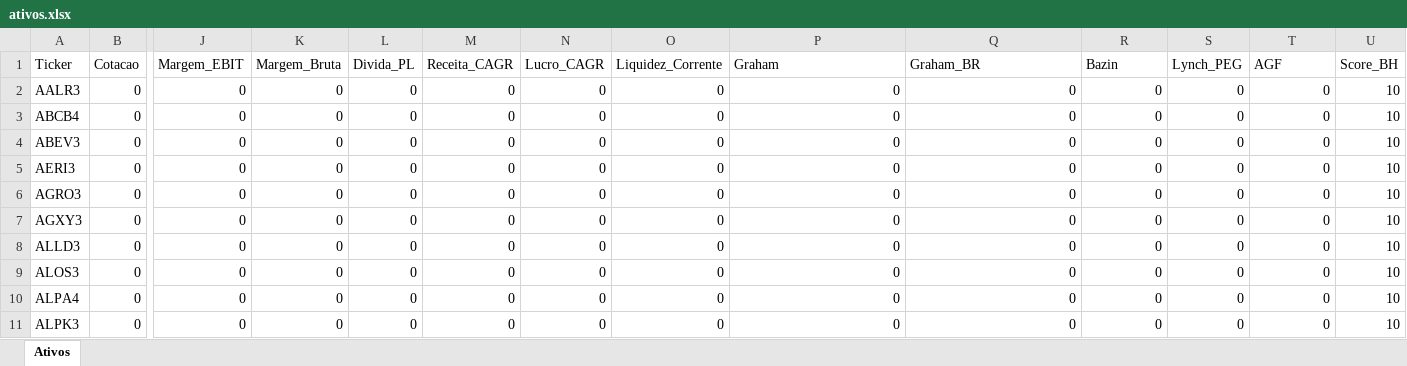
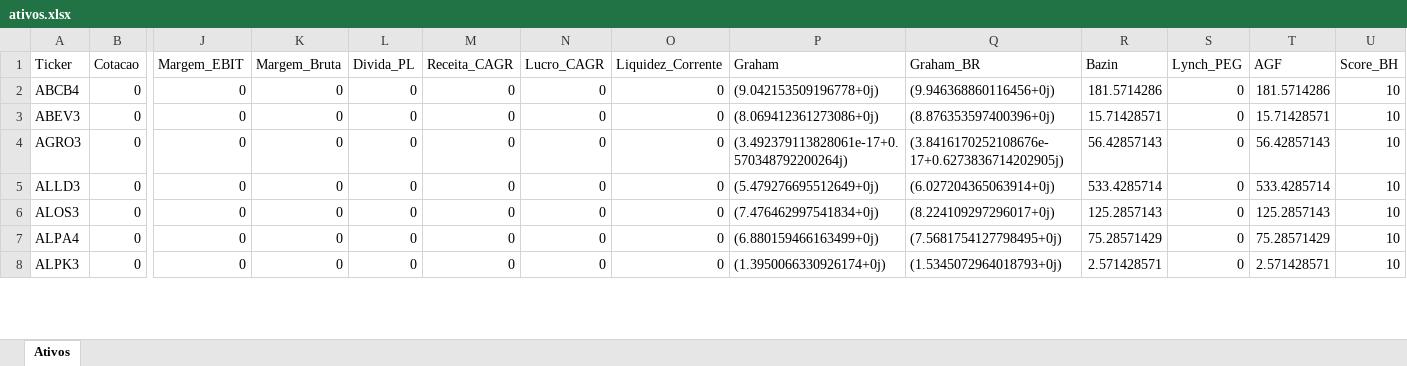
Before and after one commit to carlossobral/sobral_invest, an Excel workbook: ativos.xlsx, sheet Ativos, drawn as a sheet; only a part is shown, gaps mark what is left out; values as stored, in another font and other column widths than the file's, no borders; removed rows and columns are numbered as before the commit, all else as after; rows hold the shown columns only; the diff covers the shown part only; the diff names each change by its address in the sheet, - before the commit and + after, or states it on an @@ line.

```diff
--- a/ativos.xlsx (sheet Ativos)
+++ b/ativos.xlsx (sheet Ativos)
-row 2: AALR3 | 0 | 0 | 0 | 0 | 0 | 0 | 0 | 0 | 0 | 0 | 0 | 0 | 10
-P2 (Graham): 0
+P2 (Graham): (9.042153509196778+0j)
-Q2 (Graham_BR): 0
+Q2 (Graham_BR): (9.946368860116456+0j)
-R2 (Bazin): 0
+R2 (Bazin): 181.5714286
-T2 (AGF): 0
+T2 (AGF): 181.5714286
-P3 (Graham): 0
+P3 (Graham): (8.069412361273086+0j)
-Q3 (Graham_BR): 0
+Q3 (Graham_BR): (8.876353597400396+0j)
-R3 (Bazin): 0
+R3 (Bazin): 15.71428571
-T3 (AGF): 0
+T3 (AGF): 15.71428571
-row 5: AERI3 | 0 | 0 | 0 | 0 | 0 | 0 | 0 | 0 | 0 | 0 | 0 | 0 | 10
-P4 (Graham): 0
+P4 (Graham): (3.492379113828061e-17+0.570348792200264j)
-Q4 (Graham_BR): 0
+Q4 (Graham_BR): (3.8416170252108676e-17+0.6273836714202905j)
-R4 (Bazin): 0
+R4 (Bazin): 56.42857143
-T4 (AGF): 0
+T4 (AGF): 56.42857143
-row 7: AGXY3 | 0 | 0 | 0 | 0 | 0 | 0 | 0 | 0 | 0 | 0 | 0 | 0 | 10
-P5 (Graham): 0
+P5 (Graham): (5.479276695512649+0j)
-Q5 (Graham_BR): 0
+Q5 (Graham_BR): (6.027204365063914+0j)
-R5 (Bazin): 0
+R5 (Bazin): 533.4285714
-T5 (AGF): 0
+T5 (AGF): 533.4285714
-P6 (Graham): 0
+P6 (Graham): (7.476462997541834+0j)
-Q6 (Graham_BR): 0
+Q6 (Graham_BR): (8.224109297296017+0j)
-R6 (Bazin): 0
+R6 (Bazin): 125.2857143
-T6 (AGF): 0
+T6 (AGF): 125.2857143
-P7 (Graham): 0
+P7 (Graham): (6.880159466163499+0j)
-Q7 (Graham_BR): 0
+Q7 (Graham_BR): (7.5681754127798495+0j)
-R7 (Bazin): 0
+R7 (Bazin): 75.28571429
-T7 (AGF): 0
+T7 (AGF): 75.28571429
-P8 (Graham): 0
+P8 (Graham): (1.3950066330926174+0j)
-Q8 (Graham_BR): 0
+Q8 (Graham_BR): (1.5345072964018793+0j)
-R8 (Bazin): 0
+R8 (Bazin): 2.571428571
-T8 (AGF): 0
+T8 (AGF): 2.571428571
```
Also changed, not shown: 54 removed rows and 732 edited cells elsewhere in this sheet.
